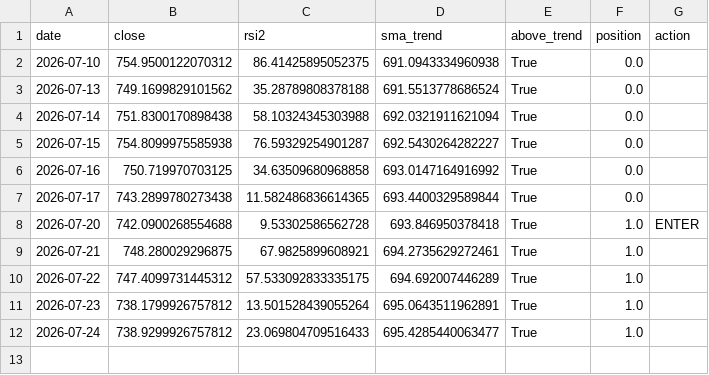
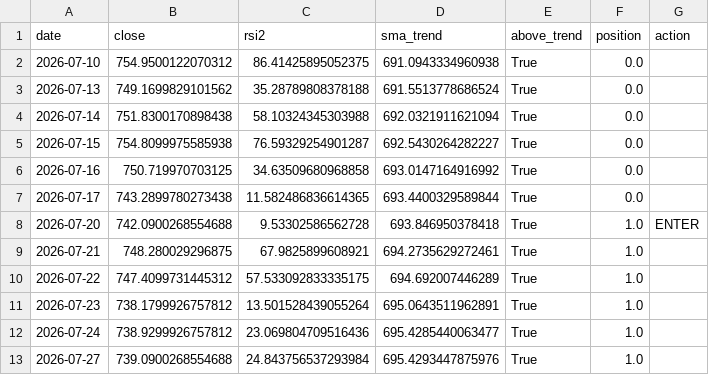
Before and after one commit to eduresvez8-code/IA-TRADING-BOT, a CSV file: paper_trading/rsi2/daily_log.csv, drawn as a sheet.

```diff
--- a/paper_trading/rsi2/daily_log.csv
+++ b/paper_trading/rsi2/daily_log.csv
@@ -11,2 +11,3 @@ date,close,rsi2,sma_trend,above_trend,position,action
 2026-07-23,738.1799926757812,13.501528439055264,695.0643511962891,True,1.0,
-2026-07-24,738.9299926757812,23.069804709516433,695.4285440063477,True,1.0,
+2026-07-24,738.9299926757812,23.069804709516436,695.4285440063477,True,1.0,
+2026-07-27,739.0900268554688,24.843756537293984,695.4293447875976,True,1.0,
```
Also changed, not shown: 1 other file.
